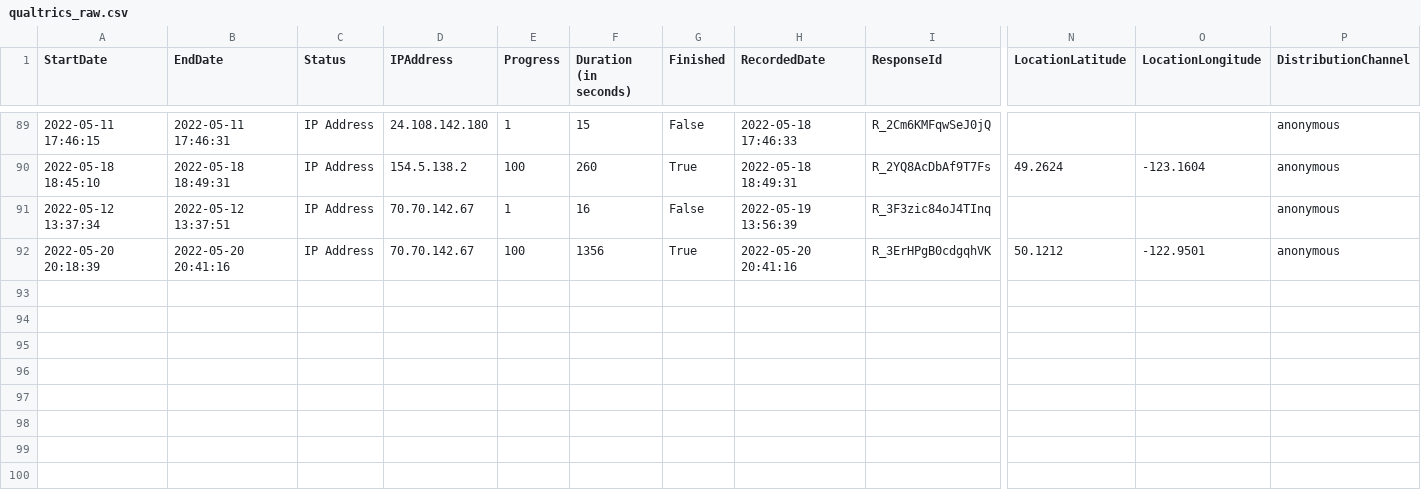
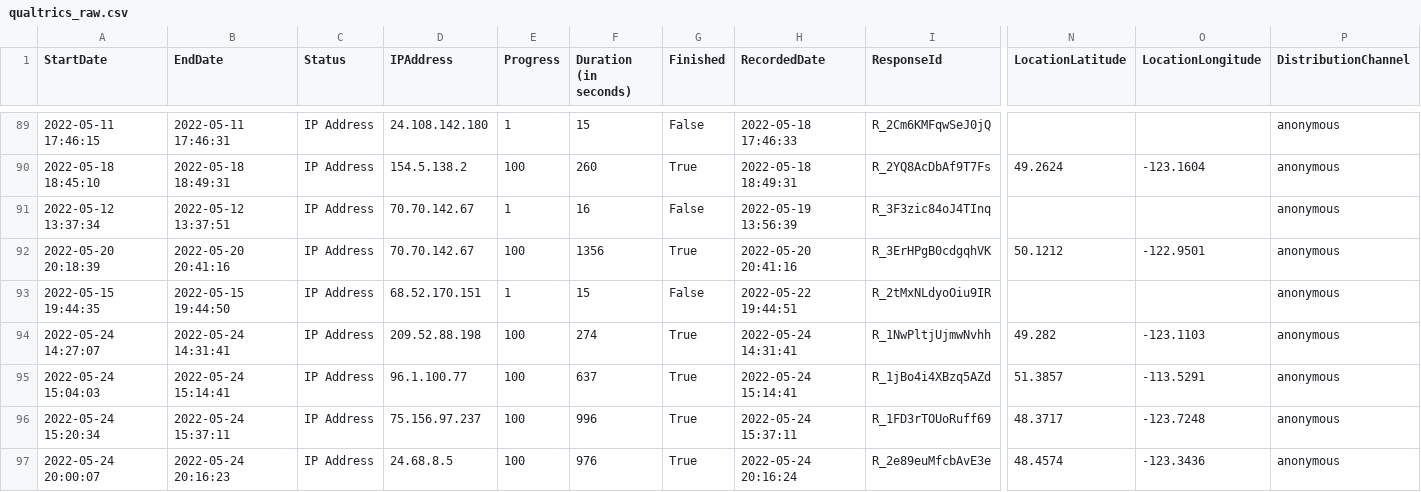
Before and after one commit to jkranabetter/Acoustic-Descriptors, a CSV file: data/qualtrics_raw.csv, drawn as a sheet; only a part is shown, gaps mark what is left out; rows hold the shown columns only; the diff names each change by its address in the sheet, - before the commit and + after, or states it on an @@ line.

Commit message:
Update Data

```diff
--- a/data/qualtrics_raw.csv
+++ b/data/qualtrics_raw.csv
+row 93: 2022-05-15 19:44:35 | 2022-05-15 19:44:50 | IP Address | 68.52.170.151 | 1 | 15 | False | 2022-05-22 19:44:51 | R_2tMxNLdyoOiu9IR |  |  | anonymous
+row 94: 2022-05-24 14:27:07 | 2022-05-24 14:31:41 | IP Address | 209.52.88.198 | 100 | 274 | True | 2022-05-24 14:31:41 | R_1NwPltjUjmwNvhh | 49.282 | -123.1103 | anonymous
+row 95: 2022-05-24 15:04:03 | 2022-05-24 15:14:41 | IP Address | 96.1.100.77 | 100 | 637 | True | 2022-05-24 15:14:41 | R_1jBo4i4XBzq5AZd | 51.3857 | -113.5291 | anonymous
+row 96: 2022-05-24 15:20:34 | 2022-05-24 15:37:11 | IP Address | 75.156.97.237 | 100 | 996 | True | 2022-05-24 15:37:11 | R_1FD3rTOUoRuff69 | 48.3717 | -123.7248 | anonymous
+row 97: 2022-05-24 20:00:07 | 2022-05-24 20:16:23 | IP Address | 24.68.8.5 | 100 | 976 | True | 2022-05-24 20:16:24 | R_2e89euMfcbAvE3e | 48.4574 | -123.3436 | anonymous
```
Also changed, not shown: 1 other file.
